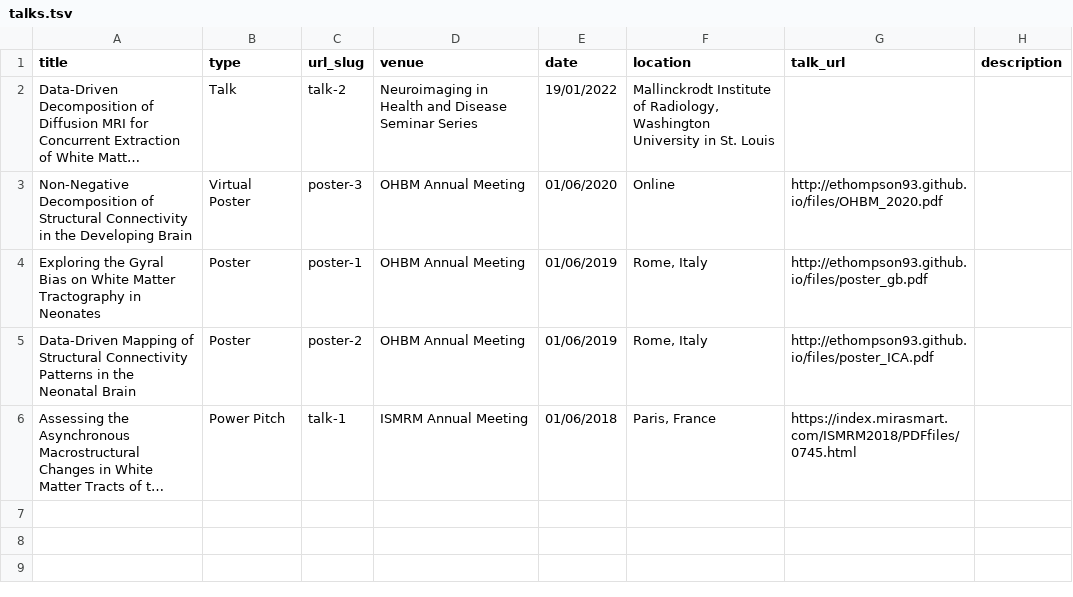
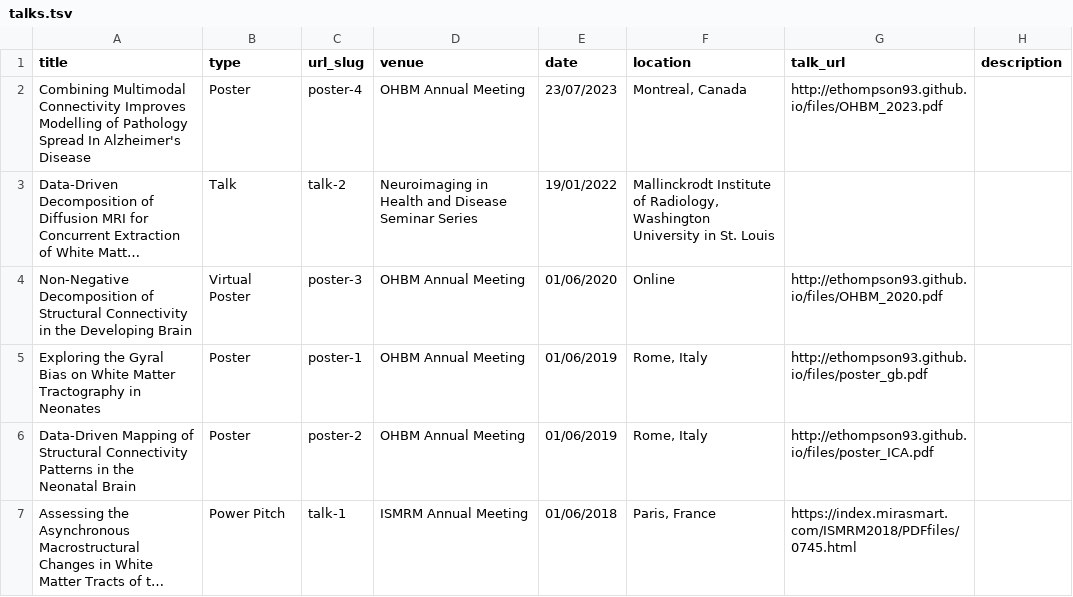
Before and after one commit to ethompson93/ethompson93.github.io, a TSV file: markdown_generator/talks.tsv, drawn as a sheet; long unchanged cells end in …; the diff names each change by its address in the sheet, - before the commit and + after, or states it on an @@ line.

Commit message:
add OHBM poster

```diff
--- a/markdown_generator/talks.tsv
+++ b/markdown_generator/talks.tsv
+row 2: Combining Multimodal Connectivity Improves Modelling of Pathology Spread In Alzheimer's Disease | Poster | poster-4 | OHBM Annual Meeting | 23/07/2023 | Montreal, Canada | http://ethompson93.github.io/files/OHBM_2023.pdf
```
Also changed, not shown: 4 other files.
